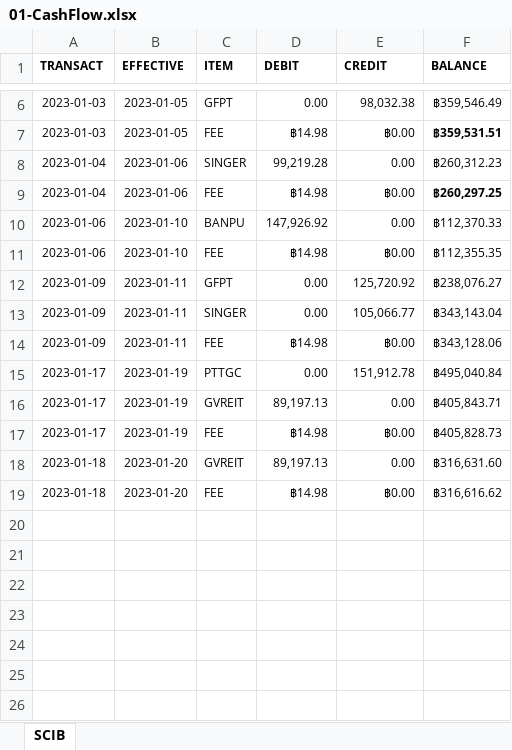
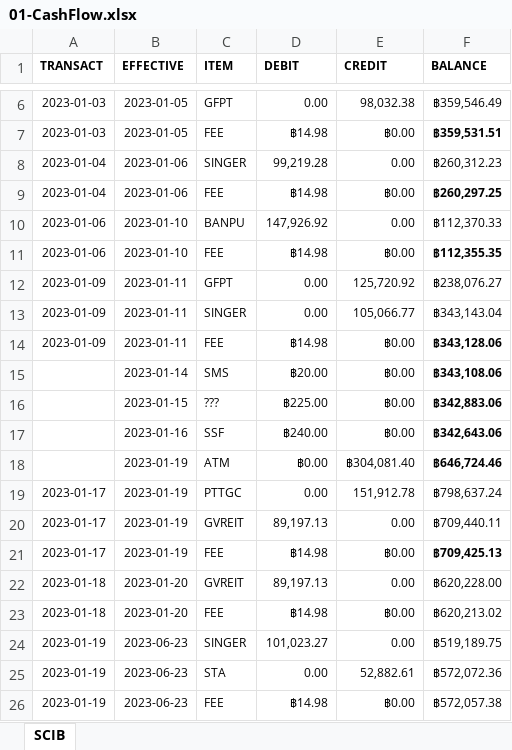
Before and after one commit to santimcs/A7, an Excel workbook: Excel/01-CashFlow.xlsx, sheet SCIB, drawn as a sheet; only a part is shown, gaps mark what is left out; values as stored, in another font and other column widths than the file's, no borders; addresses are those after the commit; the diff names each change by its address in the sheet, - before the commit and + after, or states it on an @@ line.

```diff
--- a/Excel/01-CashFlow.xlsx (sheet SCIB)
+++ b/Excel/01-CashFlow.xlsx (sheet SCIB)
-F11 bold: off
+F11 bold: on
-F14 bold: off
+F14 bold: on
+row 15:  | 2023-01-14 | SMS | ฿20.00 | ฿0.00 | ฿343,108.06
+row 16:  | 2023-01-15 | ??? | ฿225.00 | ฿0.00 | ฿342,883.06
+row 17:  | 2023-01-16 | SSF | ฿240.00 | ฿0.00 | ฿342,643.06
+row 18:  | 2023-01-19 | ATM | ฿0.00 | ฿304,081.40 | ฿646,724.46
-F19 (BALANCE): ฿495,040.84
+F19 (BALANCE): ฿798,637.24
-F20 (BALANCE): ฿405,843.71
+F20 (BALANCE): ฿709,440.11
-F21 (BALANCE): ฿405,828.73
+F21 (BALANCE): ฿709,425.13
-F21 bold: off
+F21 bold: on
-F22 (BALANCE): ฿316,631.60
+F22 (BALANCE): ฿620,228.00
-F23 (BALANCE): ฿316,616.62
+F23 (BALANCE): ฿620,213.02
+row 24: 2023-01-19 | 2023-06-23 | SINGER | 101,023.27 | 0.00 | ฿519,189.75
+row 25: 2023-01-19 | 2023-06-23 | STA | 0.00 | 52,882.61 | ฿572,072.36
+row 26: 2023-01-19 | 2023-06-23 | FEE | ฿14.98 | ฿0.00 | ฿572,057.38
```
Also changed, not shown: Excel/02-Profit_by_Type.xlsx, Excel/03-PNL.xlsx, 34 other files.
